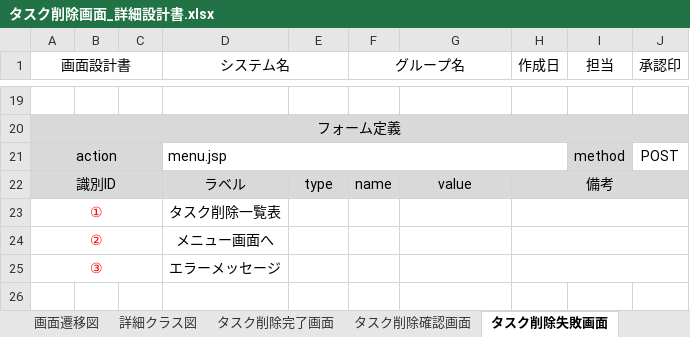
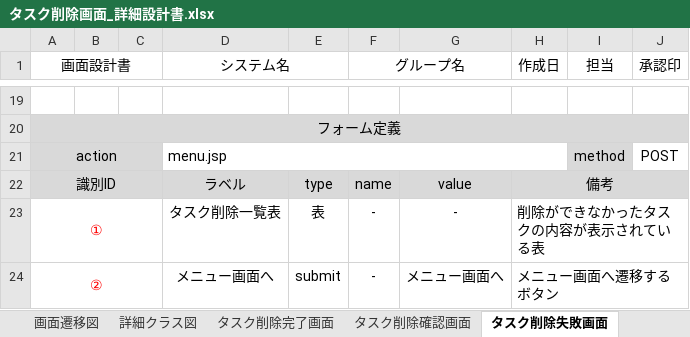
Before and after one commit to comsize-seiyama/TaskMan, an Excel workbook: document/タスク削除画面_詳細設計書.xlsx, sheet タスク削除失敗画面, drawn as a sheet; only a part is shown, gaps mark what is left out; values as stored, in another font and other column widths than the file's, no borders; charts and pictures not drawn; the diff names each change by its address in the sheet, - before the commit and + after, or states it on an @@ line.

```diff
--- a/document/タスク削除画面_詳細設計書.xlsx (sheet タスク削除失敗画面)
+++ b/document/タスク削除画面_詳細設計書.xlsx (sheet タスク削除失敗画面)
-E23: (empty)
+E23: 表
-F23:F24 (グループ名): (empty)
+F23:F24 (グループ名): -
-G23: (empty)
+G23: -
-H23 (作成日): (empty)
+H23 (作成日): 削除ができなかったタスクの内容が表示されている表
-E24: (empty)
+E24: submit
-G24: (empty)
+G24: メニュー画面へ
-H24 (作成日): (empty)
+H24 (作成日): メニュー画面へ遷移するボタン
-row 25: ③ |  |  | エラーメッセージ
```
Also changed, not shown: sheet タスク削除完了画面, sheet ユースケース記述, charts or pictures.
